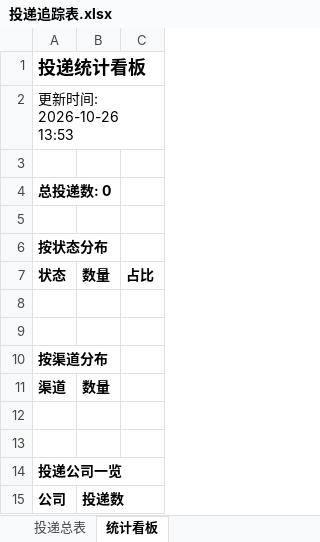
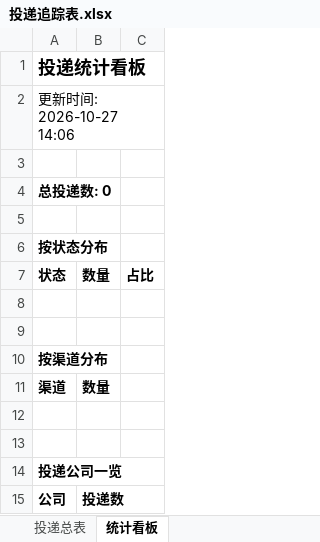
Before and after one commit to wency-git/campus-radar, an Excel workbook: reports/投递追踪表.xlsx, sheet 统计看板, drawn as a sheet; values as stored, in another font and other column widths than the file's, no borders; the diff names each change by its address in the sheet, - before the commit and + after, or states it on an @@ line.

```diff
--- a/reports/投递追踪表.xlsx (sheet 统计看板)
+++ b/reports/投递追踪表.xlsx (sheet 统计看板)
-A2: 更新时间: 2026-10-26 13:53
+A2: 更新时间: 2026-10-27 14:06
```
Also changed, not shown: 2 other files.
